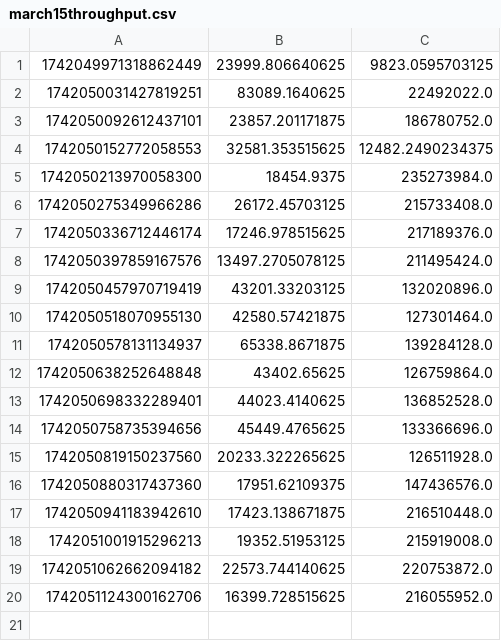
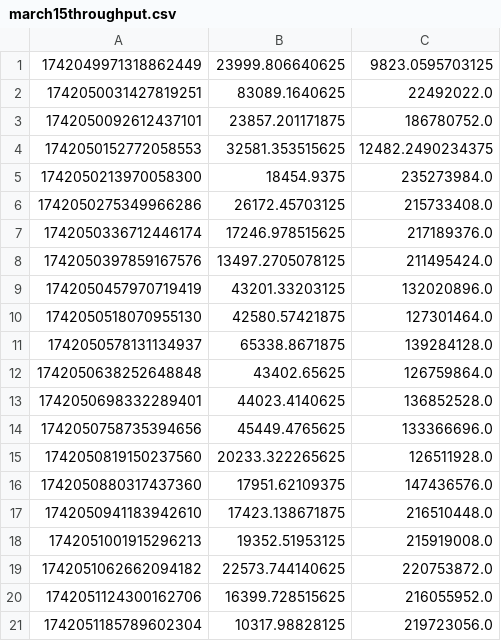
Before and after one commit to v-mrg/starlink-grpc-tools, a CSV file: march15throughput.csv, drawn as a sheet.

Commit message:
updating throughput

```diff
--- a/march15throughput.csv
+++ b/march15throughput.csv
@@ -20 +20,2 @@
 1742051124300162706,16399.728515625,216055952.0
+1742051185789602304,10317.98828125,219723056.0
```
